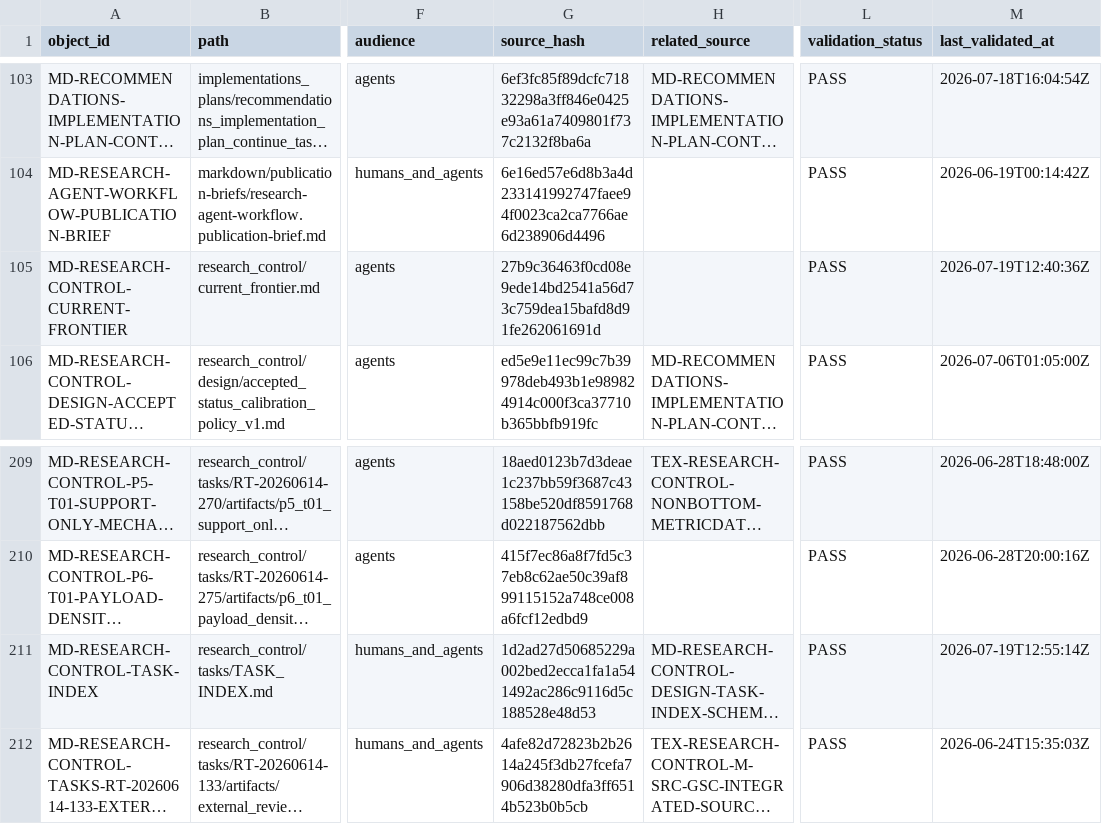
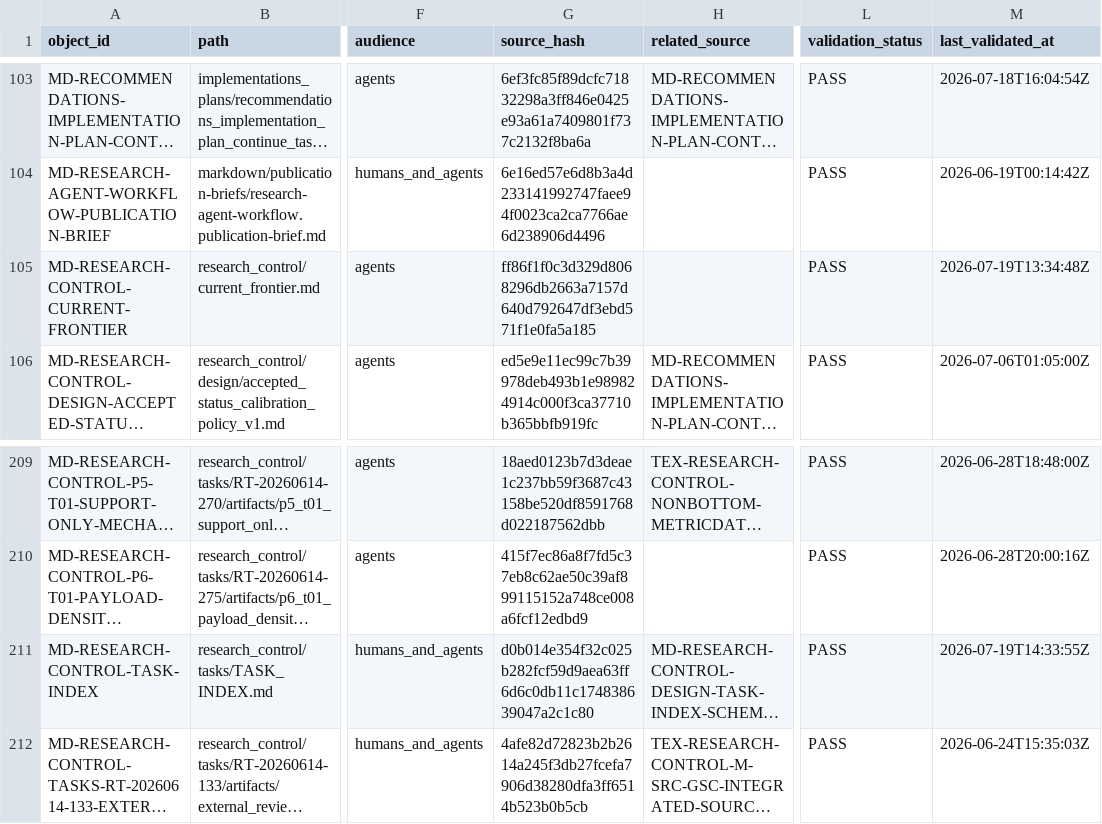
Before and after one commit to AngryOwlAI/The-AEther-Flow, a CSV file: registries/MARKDOWN_SOURCE_REGISTRY.csv, drawn as a sheet; only a part is shown, gaps mark what is left out; long unchanged cells end in …; the diff names each change by its address in the sheet, - before the commit and + after, or states it on an @@ line.

```diff
--- a/registries/MARKDOWN_SOURCE_REGISTRY.csv
+++ b/registries/MARKDOWN_SOURCE_REGISTRY.csv
-G105 (source_hash): 27b9c36463f0cd08e9ede14bd2541a56d73c759dea15bafd8d91fe262061691d
+G105 (source_hash): ff86f1f0c3d329d8068296db2663a7157d640d792647df3ebd571f1e0fa5a185
-M105 (last_validated_at): 2026-07-19T12:40:36Z
+M105 (last_validated_at): 2026-07-19T13:34:48Z
-G211 (source_hash): 1d2ad27d50685229a002bed2ecca1fa1a541492ac286c9116d5c188528e48d53
+G211 (source_hash): d0b014e354f32c025b282fcf59d9aea63ff6d6c0db11c174838639047a2c1c80
-M211 (last_validated_at): 2026-07-19T12:55:14Z
+M211 (last_validated_at): 2026-07-19T14:33:55Z
```
Also changed, not shown: registries/DIRECTOR_DECISION_REGISTRY.csv, registries/OBSIDIAN_VAULT_REGISTRY.csv, 39 other files.
